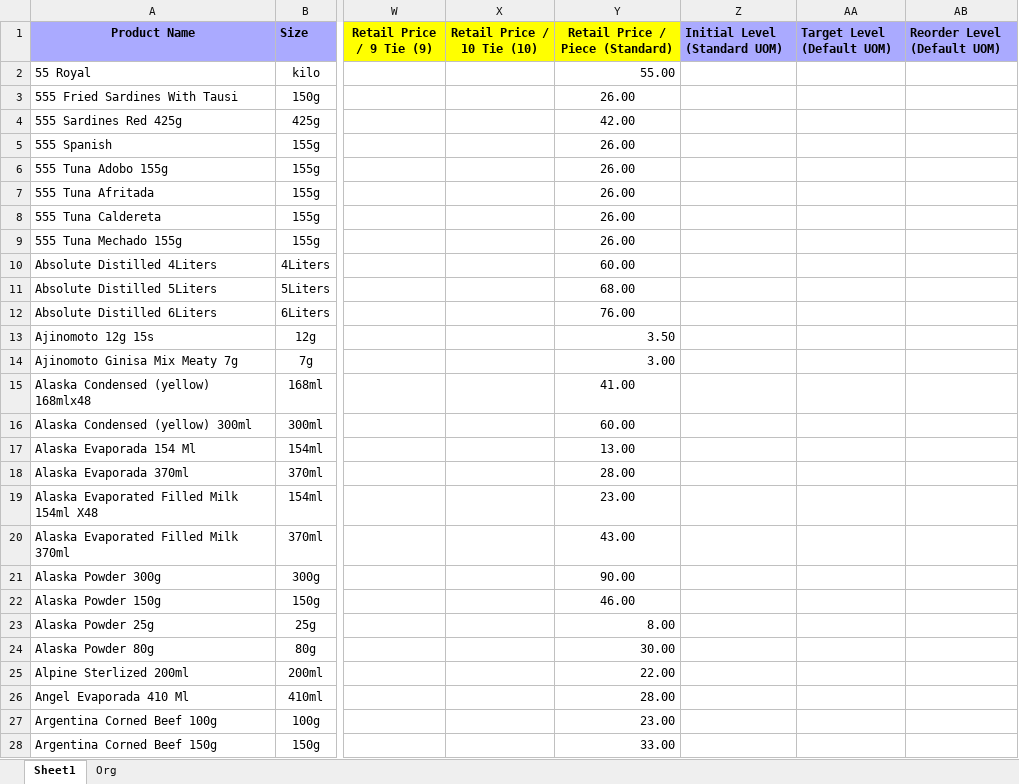
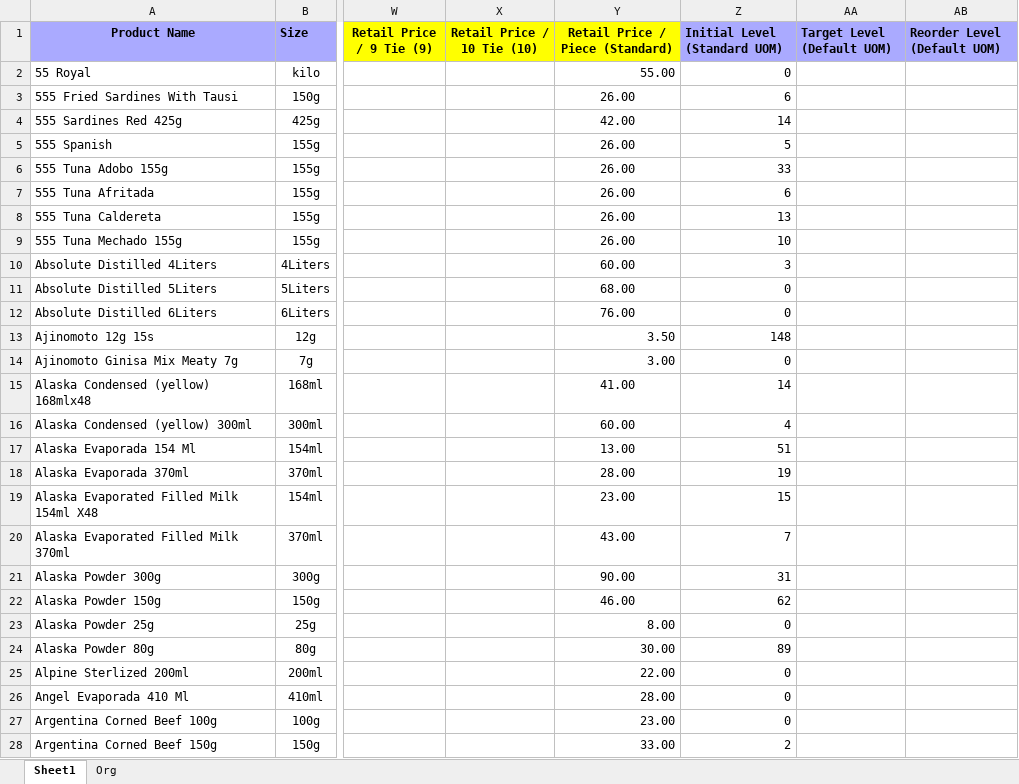
Before and after one commit to johnny-alibuyog/WMS, an Excel workbook: AmpedBiz/.data/ImportFiles/Nicon/products.xlsx, sheet Sheet1, drawn as a sheet; only a part is shown, gaps mark what is left out; values as stored, in another font and other column widths than the file's, no borders; the diff covers the shown part only; the diff names each change by its address in the sheet, - before the commit and + after, or states it on an @@ line.

```diff
--- a/AmpedBiz/.data/ImportFiles/Nicon/products.xlsx (sheet Sheet1)
+++ b/AmpedBiz/.data/ImportFiles/Nicon/products.xlsx (sheet Sheet1)
-Z2 (Initial Level (Standard UOM)): (empty)
+Z2 (Initial Level (Standard UOM)): 0
-Z3 (Initial Level (Standard UOM)): (empty)
+Z3 (Initial Level (Standard UOM)): 6
-Z4 (Initial Level (Standard UOM)): (empty)
+Z4 (Initial Level (Standard UOM)): 14
-Z5 (Initial Level (Standard UOM)): (empty)
+Z5 (Initial Level (Standard UOM)): 5
-Z6 (Initial Level (Standard UOM)): (empty)
+Z6 (Initial Level (Standard UOM)): 33
-Z7 (Initial Level (Standard UOM)): (empty)
+Z7 (Initial Level (Standard UOM)): 6
-Z8 (Initial Level (Standard UOM)): (empty)
+Z8 (Initial Level (Standard UOM)): 13
-Z9 (Initial Level (Standard UOM)): (empty)
+Z9 (Initial Level (Standard UOM)): 10
-Z10 (Initial Level (Standard UOM)): (empty)
+Z10 (Initial Level (Standard UOM)): 3
-Z11:Z12 (Initial Level (Standard UOM)): (empty)
+Z11:Z12 (Initial Level (Standard UOM)): 0
-Z13 (Initial Level (Standard UOM)): (empty)
+Z13 (Initial Level (Standard UOM)): 148
-Z14 (Initial Level (Standard UOM)): (empty)
+Z14 (Initial Level (Standard UOM)): 0
-Z15 (Initial Level (Standard UOM)): (empty)
+Z15 (Initial Level (Standard UOM)): 14
-Z16 (Initial Level (Standard UOM)): (empty)
+Z16 (Initial Level (Standard UOM)): 4
-Z17 (Initial Level (Standard UOM)): (empty)
+Z17 (Initial Level (Standard UOM)): 51
-Z18 (Initial Level (Standard UOM)): (empty)
+Z18 (Initial Level (Standard UOM)): 19
-Z19 (Initial Level (Standard UOM)): (empty)
+Z19 (Initial Level (Standard UOM)): 15
-Z20 (Initial Level (Standard UOM)): (empty)
+Z20 (Initial Level (Standard UOM)): 7
-Z21 (Initial Level (Standard UOM)): (empty)
+Z21 (Initial Level (Standard UOM)): 31
-Z22 (Initial Level (Standard UOM)): (empty)
+Z22 (Initial Level (Standard UOM)): 62
-Z23 (Initial Level (Standard UOM)): (empty)
+Z23 (Initial Level (Standard UOM)): 0
-Z24 (Initial Level (Standard UOM)): (empty)
+Z24 (Initial Level (Standard UOM)): 89
-Z25:Z27 (Initial Level (Standard UOM)): (empty)
+Z25:Z27 (Initial Level (Standard UOM)): 0
-Z28 (Initial Level (Standard UOM)): (empty)
+Z28 (Initial Level (Standard UOM)): 2
```
Also changed, not shown: 23 added rows and 848 edited cells elsewhere in this sheet, 46 other files.
